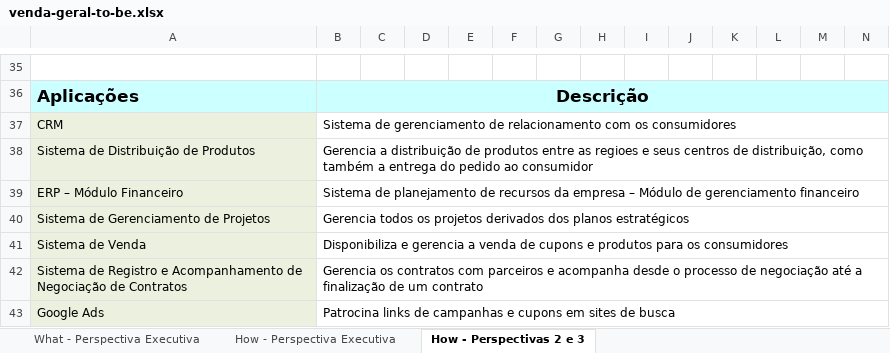
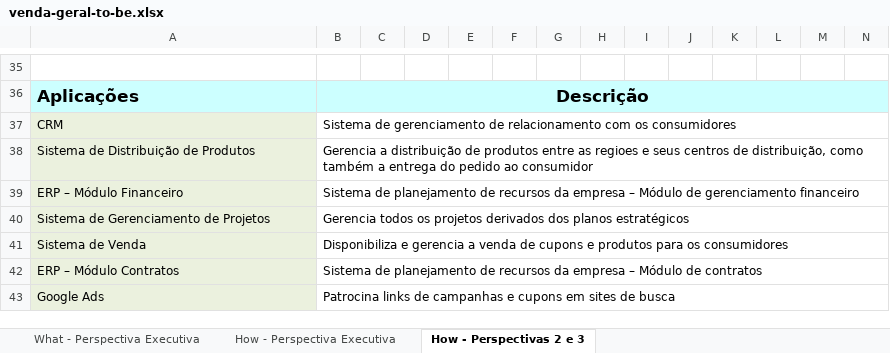
Before and after one commit to Sithion/arquitetura-corporativa-project, an Excel workbook: venda-geral-to-be.xlsx, sheet How - Perspectivas 2 e 3, drawn as a sheet; only a part is shown, gaps mark what is left out; values as stored, in another font and other column widths than the file's, no borders; charts and pictures not drawn; removed rows and columns are numbered as before the commit, all else as after; rows hold the shown columns only; the diff names each change by its address in the sheet, - before the commit and + after, or states it on an @@ line.

```diff
--- a/venda-geral-to-be.xlsx (sheet How - Perspectivas 2 e 3)
+++ b/venda-geral-to-be.xlsx (sheet How - Perspectivas 2 e 3)
-row 42: Sistema de Registro e Acompanhamento de Negociação de Contratos | Gerencia os contratos com parceiros e acompanha desde o processo de negociação até a finalização de um contrato
+row 42: ERP – Módulo Contratos | Sistema de planejamento de recursos da empresa – Módulo de contratos
```
Also changed, not shown: 7 other files.
